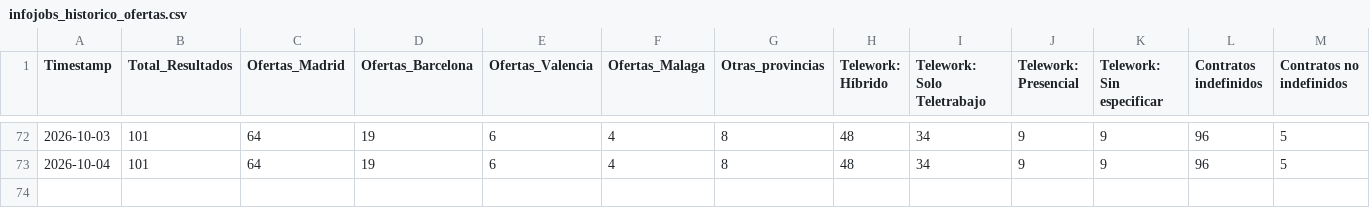
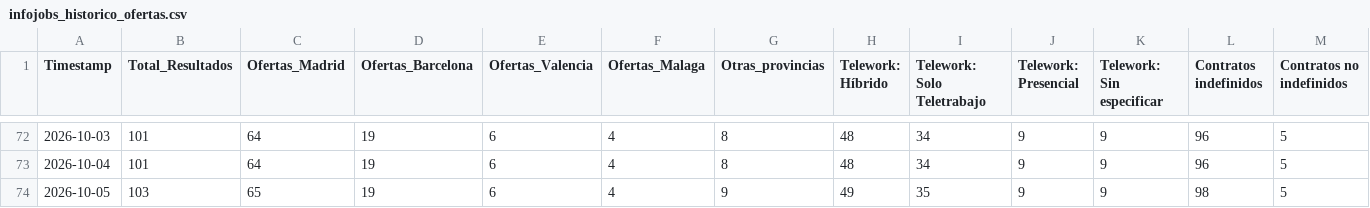
Before and after one commit to Fiestras17/infojobs-market-scraper, a CSV file: infojobs_historico_ofertas.csv, drawn as a sheet; only a part is shown, gaps mark what is left out; rows hold the shown columns only; the diff names each change by its address in the sheet, - before the commit and + after, or states it on an @@ line.

```diff
--- a/infojobs_historico_ofertas.csv
+++ b/infojobs_historico_ofertas.csv
+row 74: 2026-10-05 | 103 | 65 | 19 | 6 | 4 | 9 | 49 | 35 | 9 | 9 | 98 | 5
```
